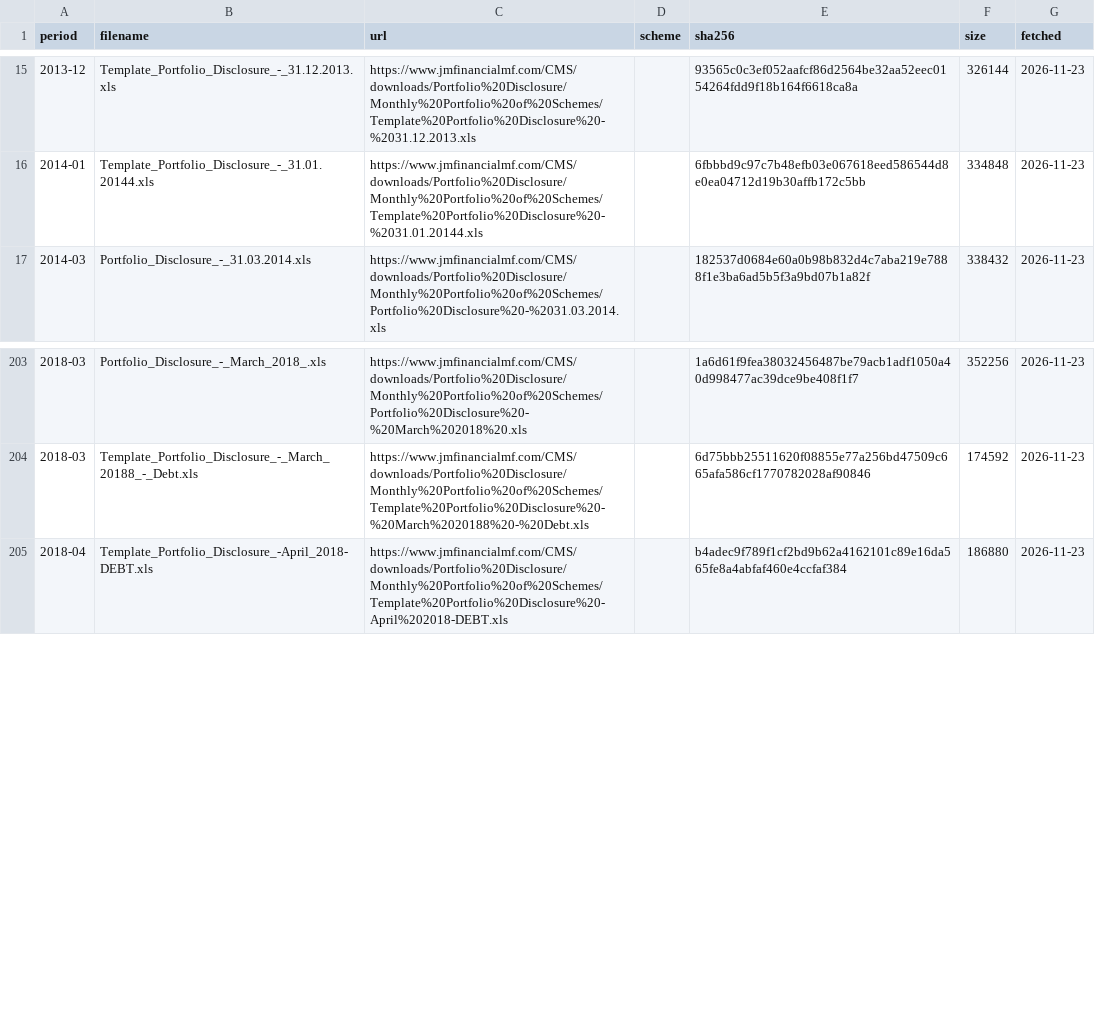
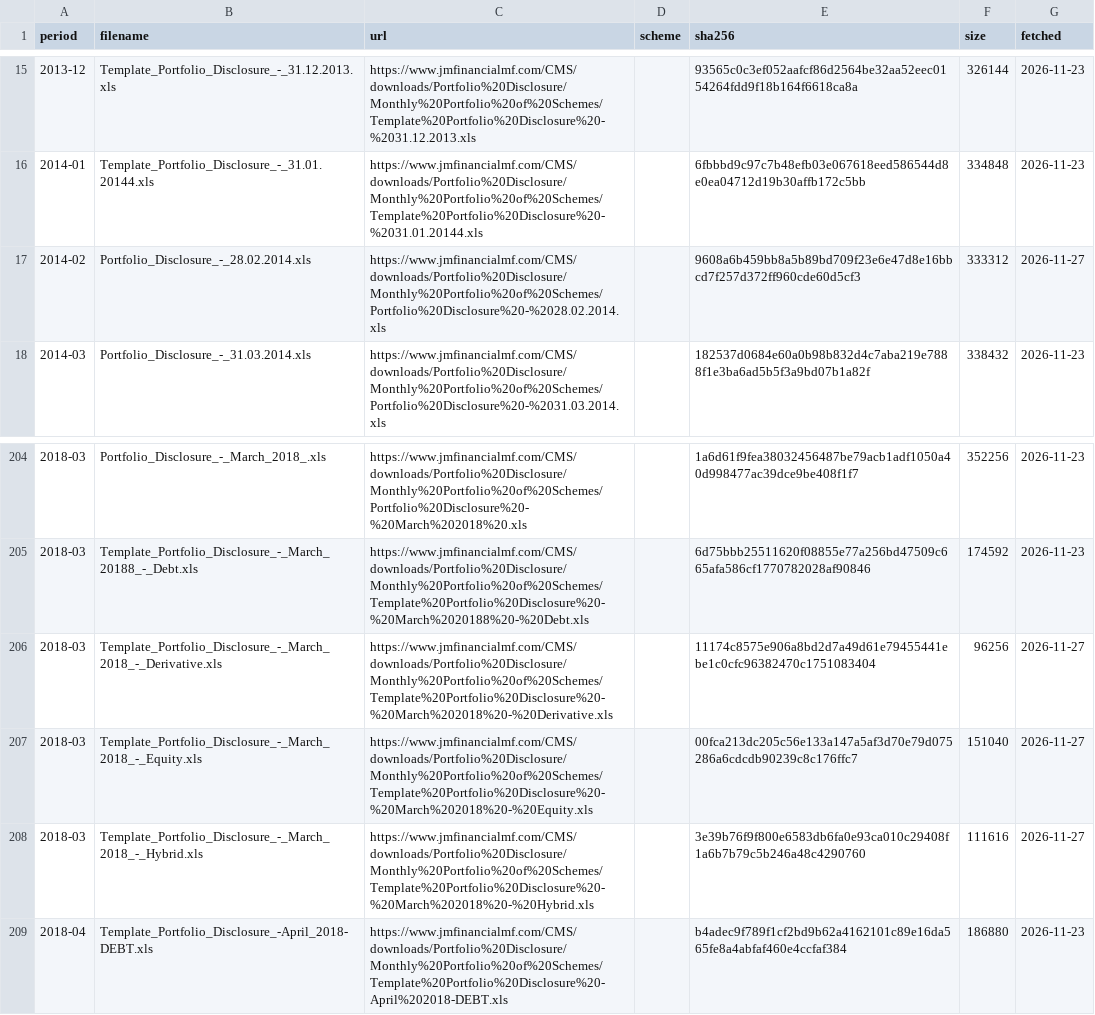
Before and after one commit to captn3m0/india-mutual-funds-info, a CSV file: portfolio/manifest/jm.csv, drawn as a sheet; only a part is shown, gaps mark what is left out; the diff names each change by its address in the sheet, - before the commit and + after, or states it on an @@ line.

```diff
--- a/portfolio/manifest/jm.csv
+++ b/portfolio/manifest/jm.csv
+row 17: 2014-02 | Portfolio_Disclosure_-_28.02.2014.xls | https://www.jmfinancialmf.com/CMS/downloads/Portfolio%20Disclosure/Monthly%20Portfolio%20of%20Schemes/Portfolio%20Disclosure%20-%2028.02.2014.xls |  | 9608a6b459bb8a5b89bd709f23e6e47d8e16bbcd7f257d372ff960cde60d5cf3 | 333312 | 2026-11-27
+row 206: 2018-03 | Template_Portfolio_Disclosure_-_March_2018_-_Derivative.xls | https://www.jmfinancialmf.com/CMS/downloads/Portfolio%20Disclosure/Monthly%20Portfolio%20of%20Schemes/Template%20Portfolio%20Disclosure%20-%20March%202018%20-%20Derivative.xls |  | 11174c8575e906a8bd2d7a49d61e79455441ebe1c0cfc96382470c1751083404 | 96256 | 2026-11-27
+row 207: 2018-03 | Template_Portfolio_Disclosure_-_March_2018_-_Equity.xls | https://www.jmfinancialmf.com/CMS/downloads/Portfolio%20Disclosure/Monthly%20Portfolio%20of%20Schemes/Template%20Portfolio%20Disclosure%20-%20March%202018%20-%20Equity.xls |  | 00fca213dc205c56e133a147a5af3d70e79d075286a6cdcdb90239c8c176ffc7 | 151040 | 2026-11-27
+row 208: 2018-03 | Template_Portfolio_Disclosure_-_March_2018_-_Hybrid.xls | https://www.jmfinancialmf.com/CMS/downloads/Portfolio%20Disclosure/Monthly%20Portfolio%20of%20Schemes/Template%20Portfolio%20Disclosure%20-%20March%202018%20-%20Hybrid.xls |  | 3e39b76f9f800e6583db6fa0e93ca010c29408f1a6b7b79c5b246a48c4290760 | 111616 | 2026-11-27
```
Also changed, not shown: 2 other files.
